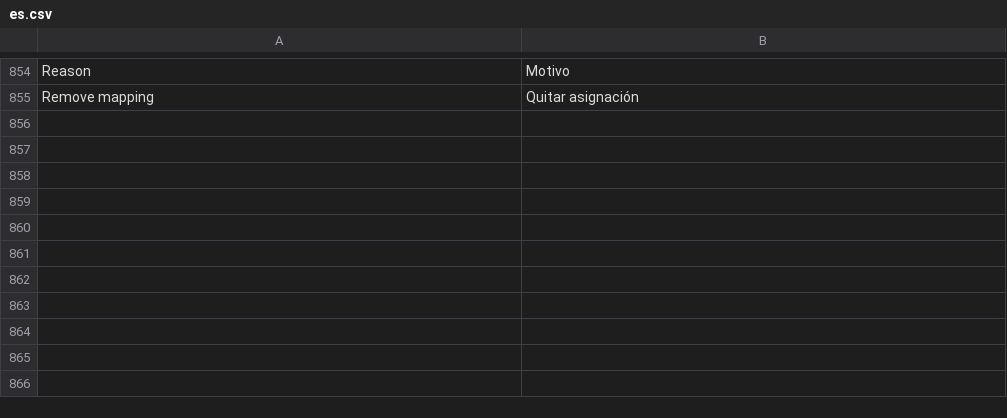
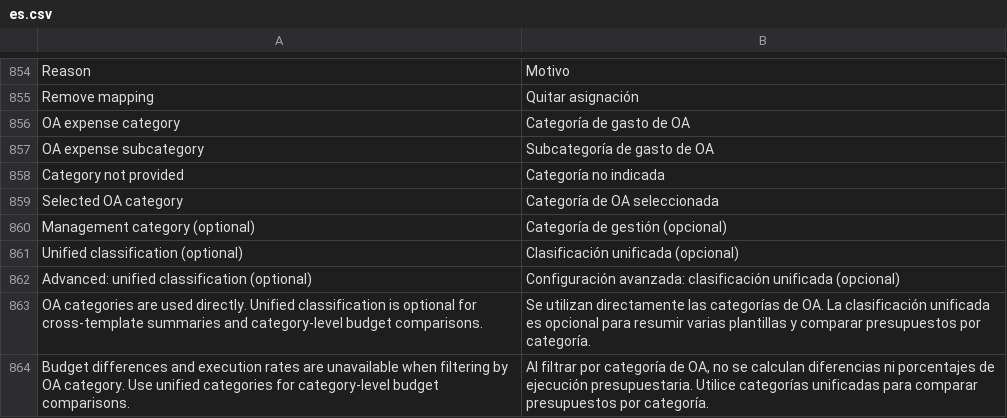
Before and after one commit to yueweiit/deeplinkerp-budget, a CSV file: budget/translations/es.csv, drawn as a sheet; only a part is shown, gaps mark what is left out.

Commit message:
feat(expenses): 直接展示审批原始类别并将管理分类改为可选
背景：
- 审批已经包含费用明细与原始类别，统一支出页仍提示“管理费用类别尚未映射”，造成重复配置和不必要的数据核对。
- 页面应直接使用审批原始类别；统一管理分类仅用于需要跨模板汇总或按统一类别比较预算的场景。

修改内容：
- 保留审批原始类别完整路径，详情分别展示类别、子类别和原明细说明；没有类别时明确展示未填写，不从说明文本推断。
- 以审批类型和完整路径生成稳定类别标识，新增 source_category 筛选，按当前授权公司及月份提供候选。
- 费用构成、列表、下钻、详情和 Excel 使用相同原始类别口径；切换页面、历史导航及返回全部公司保留筛选状态。
- 统一页只移除管理分类缺失提示，继续保留金额、归属、日期、汇率等真实异常和纳入条件，旧 CN/MX 规则保持兼容。
- 管理分类筛选和映射配置收进折叠的高级可选区；保留既有 category、category_rows、management_category 接口语义，新增返回字段。
- 原始类别筛选下保留预算与支出金额，停用预算差额及执行率，避免将不同审批模板的类别直接视为同一预算类别。
- 导出增加原始类别、子类别与筛选口径，保留可选管理分类列；同步补齐中、英、西文翻译及模块说明。

验证：
- 暂存树独立快照的映射、设置、同步和支出页面 Node 回归测试：75 项通过。
- Bench 容器内运行统一支出、统一同步设置、CN 管理口径 Python 测试：150 项通过；相关后端和测试文件与暂存版本逐一核对一致。
- 回归覆盖完整类别路径身份、候选权限范围、真实异常保留、页面与导出一致性、筛选兼容和预算比较保护。
- 三种语言各新增 9 个有效翻译条目；git diff --cached --check 通过。
- 核对原工作区文件哈希，其他工作内容保持原样。

交付边界：
- 读取既有本地审批快照，不改写 OA 审批、历史分配或分类决定，不新增数据库字段，不执行迁移和历史数据修复。
- 独立的总览样式、同步提示、侧栏及其他仓库改动未纳入。
- 本次仅创建本地提交，未推送、部署或执行真实 OA 同步。

```diff
--- a/budget/translations/es.csv
+++ b/budget/translations/es.csv
@@ -855 +855,10 @@ Reason,Motivo
 Remove mapping,Quitar asignación
+OA expense category,Categoría de gasto de OA
+OA expense subcategory,Subcategoría de gasto de OA
+Category not provided,Categoría no indicada
+Selected OA category,Categoría de OA seleccionada
+Management category (optional),Categoría de gestión (opcional)
+Unified classification (optional),Clasificación unificada (opcional)
+Advanced: unified classification (optional),Configuración avanzada: clasificación unificada (opcional)
+OA categories are used directly. Unified classification is optional for cross-template summaries and category-level budget comparisons.,Se utilizan directamente las categorías de OA. La clasificación unificada es opcional para resumir varias plantillas y comparar presupuestos por categoría.
+Budget differences and execution rates are unavailable when filtering by OA category. Use unified categories for category-level budget comparisons.,"Al filtrar por categoría de OA, no se calculan diferencias ni porcentajes de ejecución presupuestaria. Utilice categorías unificadas para comparar presupuestos por categoría."
```
Also changed, not shown: budget/translations/en.csv, budget/translations/zh.csv, 8 other files.
